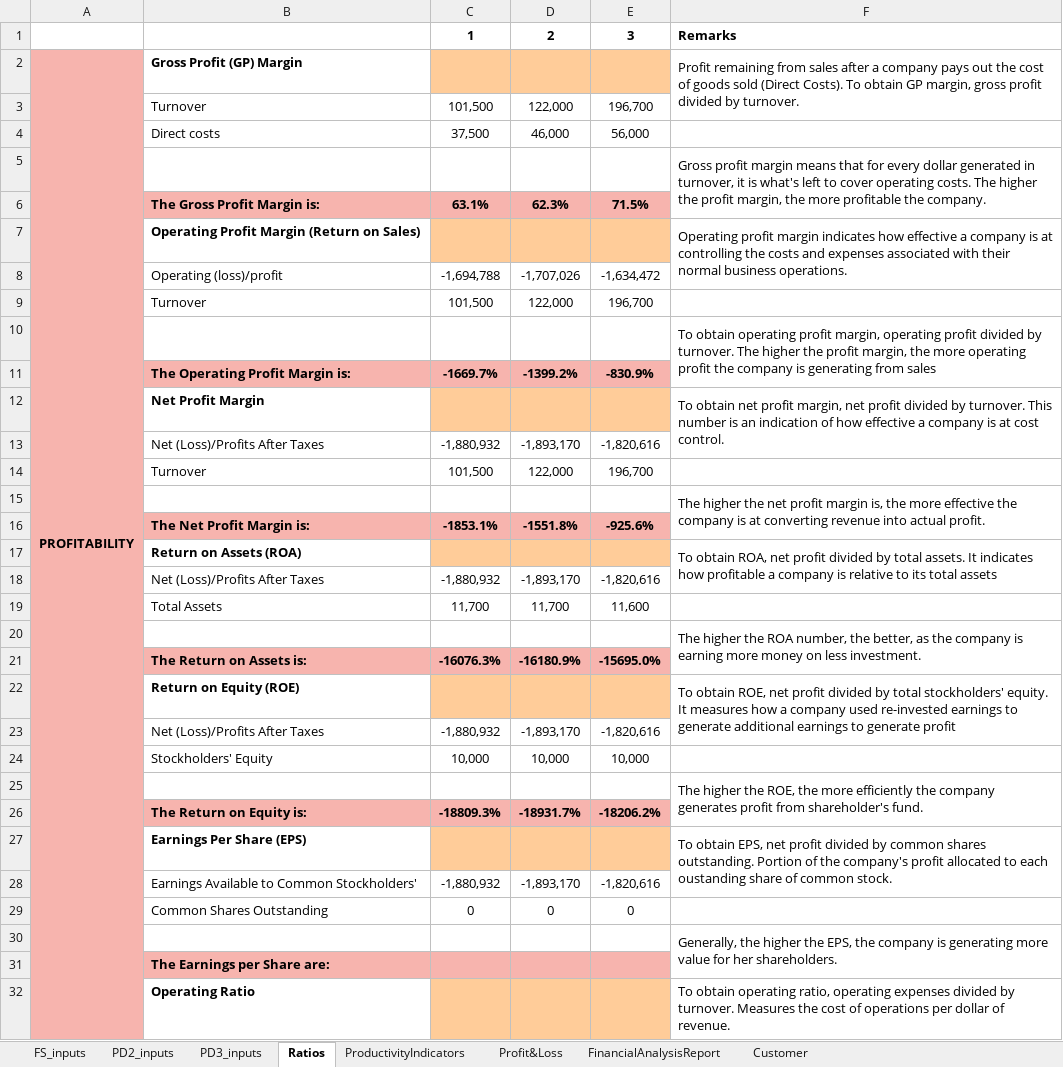
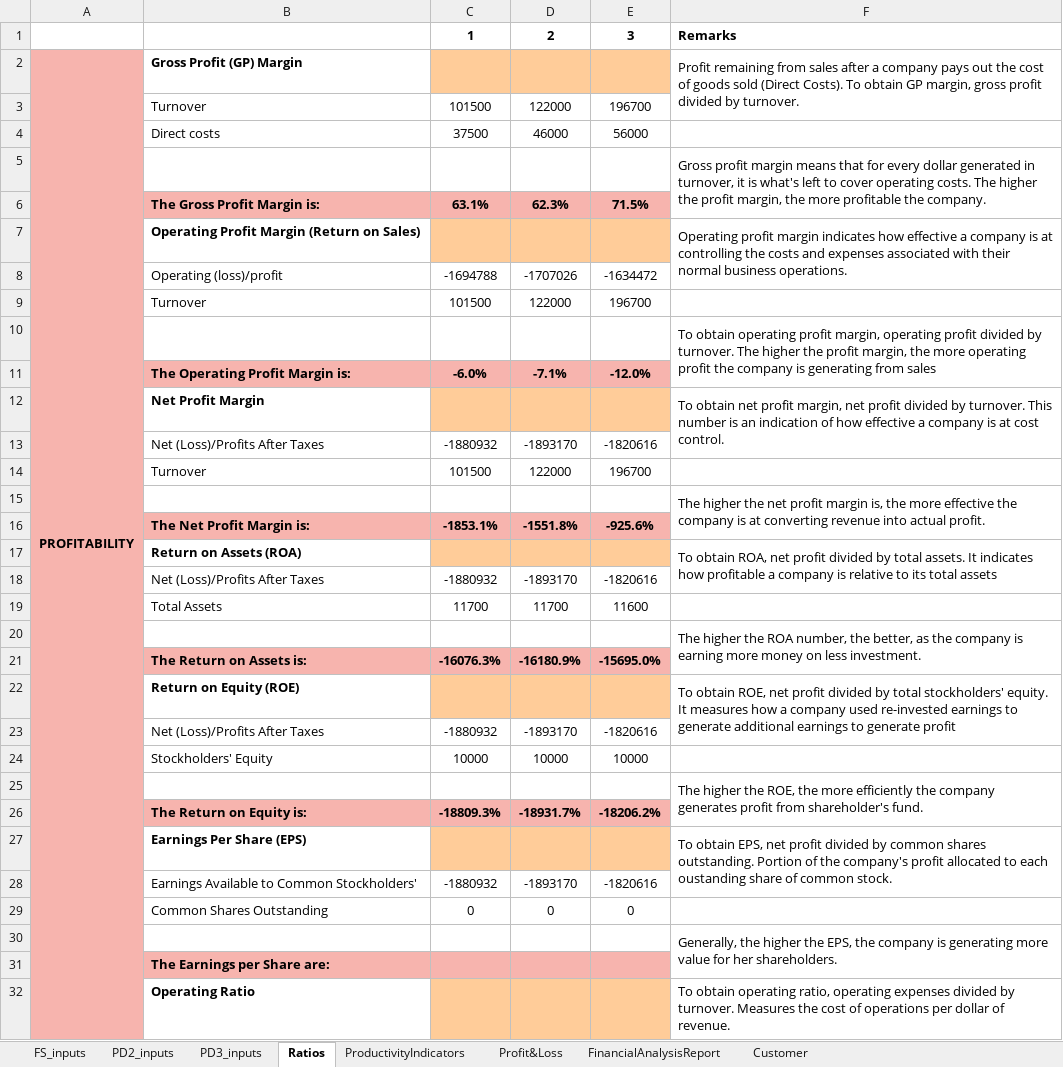
Before and after one commit to LouieDaliwan/best-analy, an Excel workbook: bin/Sheets/BalanceSheets.xlsx, sheet Ratios, drawn as a sheet; only a part is shown; values as stored, in another font and other column widths than the file's, no borders; removed rows and columns are numbered as before the commit, all else as after; the diff covers the shown part only; the diff names each change by its address in the sheet, - before the commit and + after, or states it on an @@ line.

Commit message:
Modify PDF assets

```diff
--- a/bin/Sheets/BalanceSheets.xlsx (sheet Ratios)
+++ b/bin/Sheets/BalanceSheets.xlsx (sheet Ratios)
-row 3:  | Turnover | 101,500 | 122,000 | 196,700
-row 4:  | Direct costs | 37,500 | 46,000 | 56,000
+row 3:  | Turnover | 101500 | 122000 | 196700
+row 4:  | Direct costs | 37500 | 46000 | 56000
-row 8:  | Operating (loss)/profit | -1,694,788 | -1,707,026 | -1,634,472
-row 9:  | Turnover | 101,500 | 122,000 | 196,700
+row 8:  | Operating (loss)/profit | -1694788 | -1707026 | -1634472
+row 9:  | Turnover | 101500 | 122000 | 196700
-row 11:  | The Operating Profit Margin is: | -1669.7% | -1399.2% | -830.9%
+row 11:  | The Operating Profit Margin is: | -6.0% | -7.1% | -12.0%
-row 13:  | Net (Loss)/Profits After Taxes | -1,880,932 | -1,893,170 | -1,820,616
-row 14:  | Turnover | 101,500 | 122,000 | 196,700
+row 13:  | Net (Loss)/Profits After Taxes | -1880932 | -1893170 | -1820616
+row 14:  | Turnover | 101500 | 122000 | 196700
-row 18:  | Net (Loss)/Profits After Taxes | -1,880,932 | -1,893,170 | -1,820,616
-row 19:  | Total Assets | 11,700 | 11,700 | 11,600
+row 18:  | Net (Loss)/Profits After Taxes | -1880932 | -1893170 | -1820616
+row 19:  | Total Assets | 11700 | 11700 | 11600
-row 23:  | Net (Loss)/Profits After Taxes | -1,880,932 | -1,893,170 | -1,820,616
-row 24:  | Stockholders' Equity | 10,000 | 10,000 | 10,000
+row 23:  | Net (Loss)/Profits After Taxes | -1880932 | -1893170 | -1820616
+row 24:  | Stockholders' Equity | 10000 | 10000 | 10000
-row 28:  | Earnings Available to Common Stockholders' | -1,880,932 | -1,893,170 | -1,820,616
+row 28:  | Earnings Available to Common Stockholders' | -1880932 | -1893170 | -1820616
```
Also changed, not shown: 24 added rows, 24 removed rows, 1 moved row, 5 edited cells and merged cells elsewhere in this sheet, sheet FinancialAnalysisReport, charts or pictures, 5 other files.
